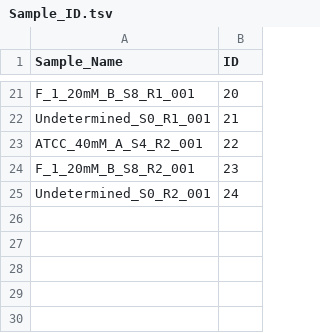
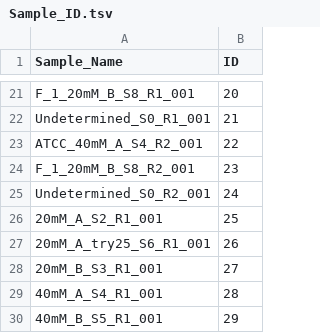
Before and after one commit to kxk302/MACS2, a TSV file: input/Sample_ID.tsv, drawn as a sheet; only a part is shown, gaps mark what is left out; the diff names each change by its address in the sheet, - before the commit and + after, or states it on an @@ line.

```diff
--- a/input/Sample_ID.tsv
+++ b/input/Sample_ID.tsv
+row 26: 20mM_A_S2_R1_001 | 25
+row 27: 20mM_A_try25_S6_R1_001 | 26
+row 28: 20mM_B_S3_R1_001 | 27
+row 29: 40mM_A_S4_R1_001 | 28
+row 30: 40mM_B_S5_R1_001 | 29
```
Also changed, not shown: 8 other files.
